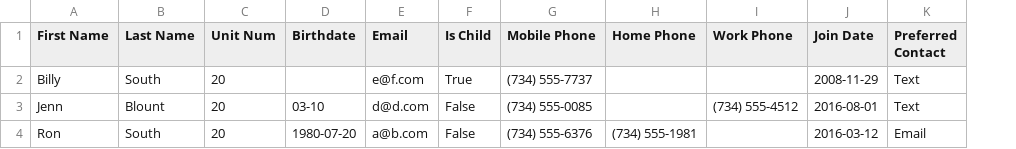
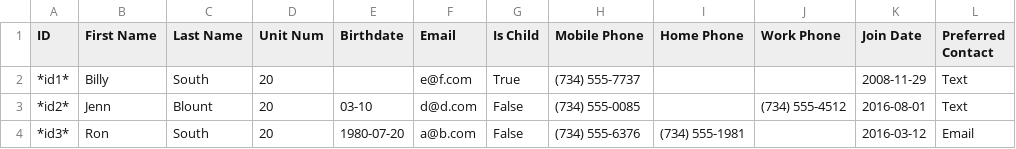
Before and after one commit to gather-community/gather, a CSV file: spec/expectations/users.csv, drawn as a sheet; only a part is shown; the diff names each change by its address in the sheet, - before the commit and + after, or states it on an @@ line.

Commit message:
7743: Added user ID to CSV export

```diff
--- a/spec/expectations/users.csv
+++ b/spec/expectations/users.csv
+column A (ID), rows 2-4: *id1* | *id2* | *id3*
```
Also changed, not shown: 5 other files.
